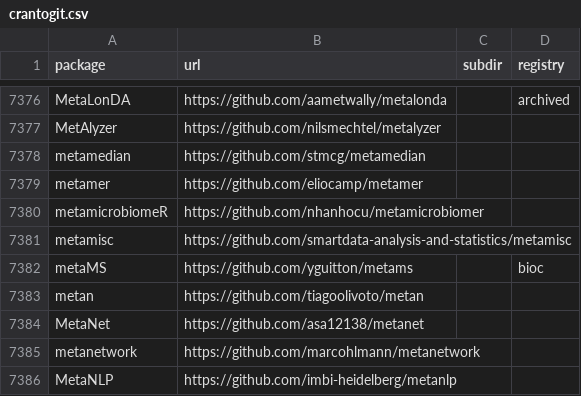
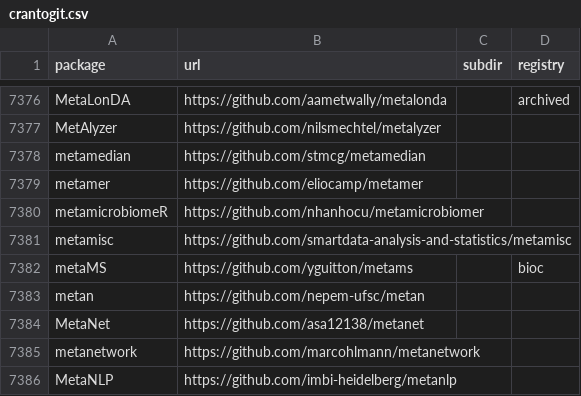
Before and after one commit to r-universe-org/cran-to-git, a CSV file: crantogit.csv, drawn as a sheet; only a part is shown, gaps mark what is left out.

```diff
--- a/crantogit.csv
+++ b/crantogit.csv
@@ -7382,3 +7382,3 @@ metamisc,https://github.com/smartdata-analysis-and-statistics/metamisc,,
 metaMS,https://github.com/yguitton/metams,,bioc
-metan,https://github.com/tiagoolivoto/metan,,
+metan,https://github.com/nepem-ufsc/metan,,
 MetaNet,https://github.com/asa12138/metanet,,
```
Also changed, not shown: universes.csv, 5 other files.
